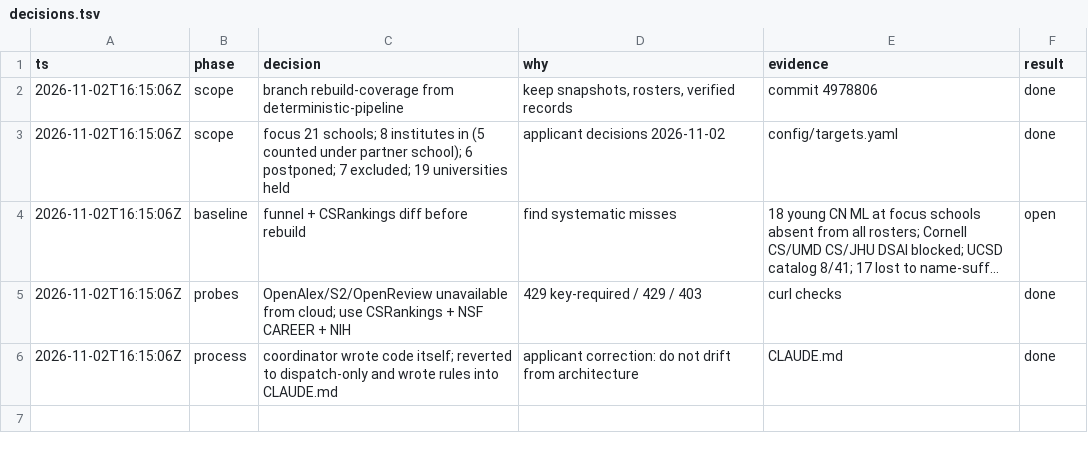
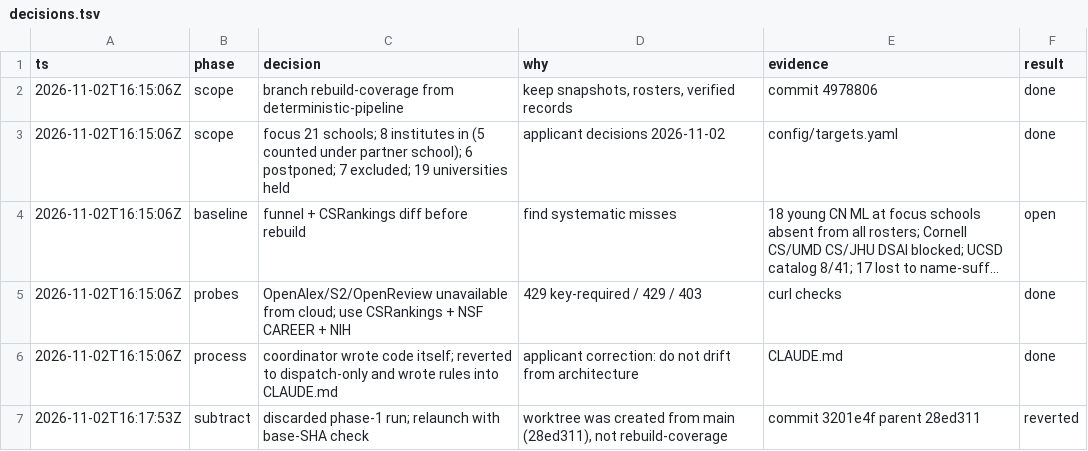
Before and after one commit to allliiita/phd-outreach, a TSV file: docs/decisions.tsv, drawn as a sheet; long unchanged cells end in …; the diff names each change by its address in the sheet, - before the commit and + after, or states it on an @@ line.

```diff
--- a/docs/decisions.tsv
+++ b/docs/decisions.tsv
+row 7: 2026-11-02T16:17:53Z | subtract | discarded phase-1 run; relaunch with base-SHA check | worktree was created from main (28ed311), not rebuild-coverage | commit 3201e4f parent 28ed311 | reverted
```
Also changed, not shown: 1 other file.
